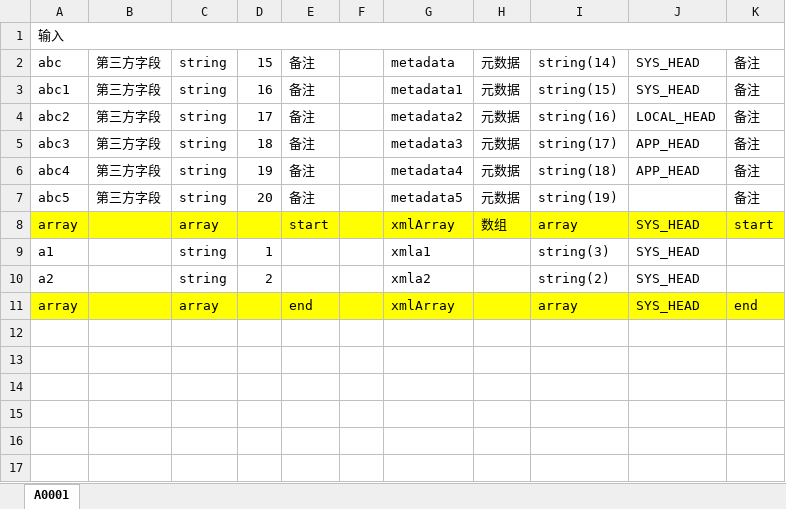
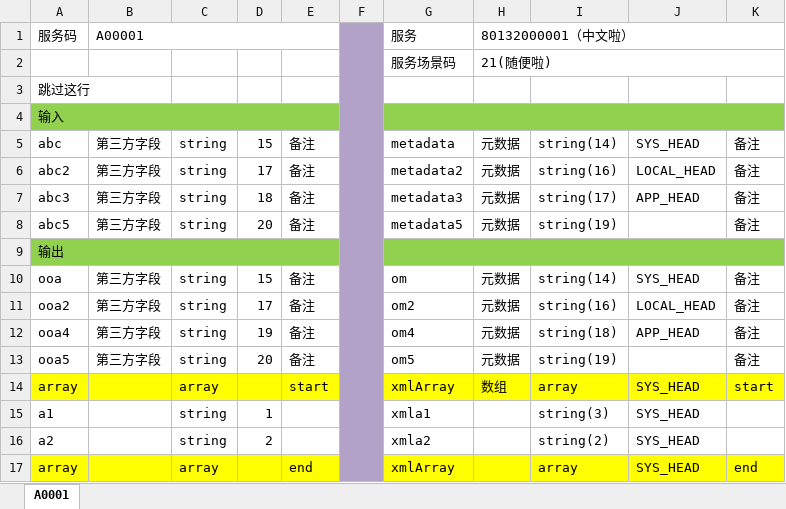
Before and after one commit to queentian/tools, an Excel workbook: src/main/resources/upload/韶关公积金.xlsx, sheet A0001, drawn as a sheet; values as stored, in another font and other column widths than the file's, no borders; removed rows and columns are numbered as before the commit, all else as after; the diff names each change by its address in the sheet, - before the commit and + after, or states it on an @@ line.

```diff
--- a/src/main/resources/upload/韶关公积金.xlsx (sheet A0001)
+++ b/src/main/resources/upload/韶关公积金.xlsx (sheet A0001)
+row 1: 服务码 | A00001 |  |  |  |  | 服务 | 80132000001（中文啦）
+row 2:  |  |  |  |  |  | 服务场景码 | 21(随便啦)
+row 3: 跳过这行
-A4:E4 fill: none
+A4:E4 fill: #92D050
-A1:K1 merged
+A4:E4 merged
-F4:F5 fill: none
+F4:F5 fill: #B3A2C7
-G4:K4 fill: none
+G4:K4 fill: #92D050
+G4:K4 merged
-row 3: abc1 | 第三方字段 | string | 16 | 备注 |  | metadata1 | 元数据 | string(15) | SYS_HEAD | 备注
-F6:F7 fill: none
+F6:F7 fill: #B3A2C7
-row 6: abc4 | 第三方字段 | string | 19 | 备注 |  | metadata4 | 元数据 | string(18) | APP_HEAD | 备注
-F8 fill: none
+F8 fill: #B3A2C7
+row 9: 输出
+row 10: ooa | 第三方字段 | string | 15 | 备注 |  | om | 元数据 | string(14) | SYS_HEAD | 备注
+row 11: ooa2 | 第三方字段 | string | 17 | 备注 |  | om2 | 元数据 | string(16) | LOCAL_HEAD | 备注
+row 12: ooa4 | 第三方字段 | string | 19 | 备注 |  | om4 | 元数据 | string(18) | APP_HEAD | 备注
+row 13: ooa5 | 第三方字段 | string | 20 | 备注 |  | om5 | 元数据 | string(19) |  | 备注
-F14 fill: #FFFF00
+F14 fill: #B3A2C7
-F15:F16 fill: none
+F15:F16 fill: #B3A2C7
-F17 fill: #FFFF00
+F17 fill: #B3A2C7
```
Also changed, not shown: 7 other files.
